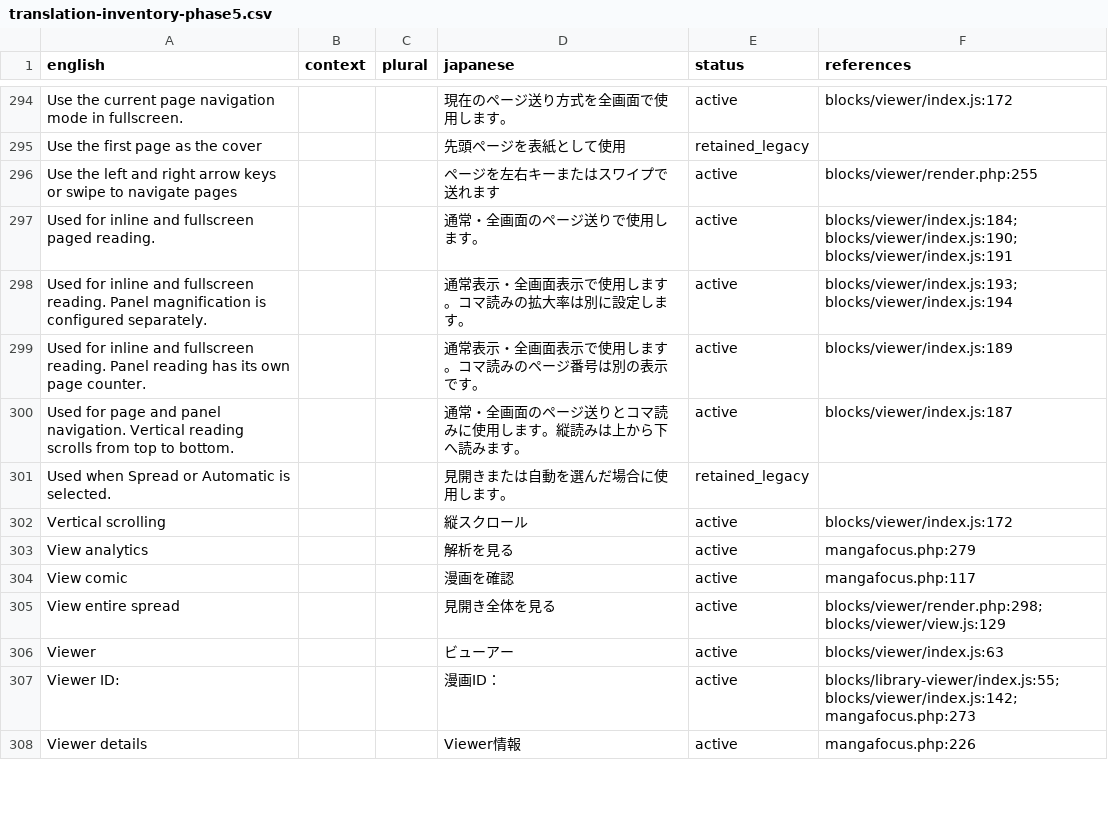
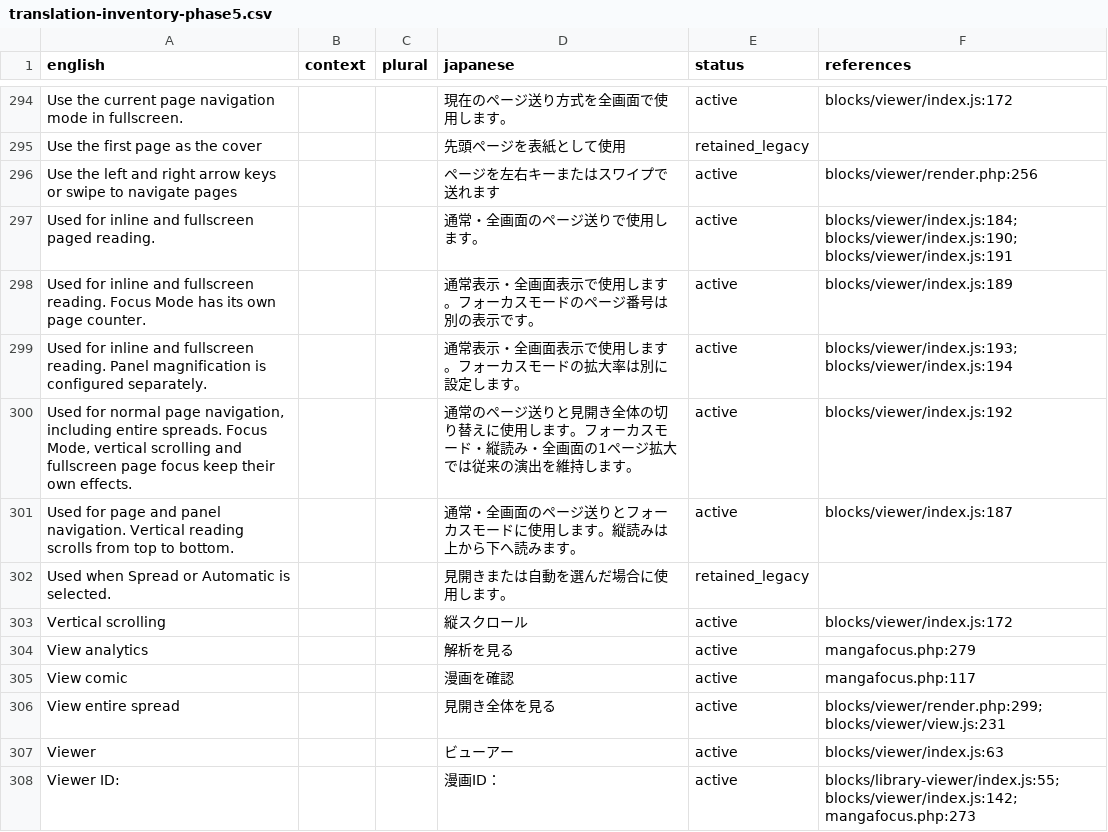
Before and after one commit to cni-works/mangafocus, a CSV file: docs/translation-inventory-phase5.csv, drawn as a sheet; only a part is shown, gaps mark what is left out; the shorter side is filled out with more unchanged rows; the diff covers the shown part only.

Commit message:
feat(free): prepare MangaFocus Free 0.5.0

```diff
--- a/docs/translation-inventory-phase5.csv
+++ b/docs/translation-inventory-phase5.csv
@@ -295,7 +295,8 @@ Use the current page navigation mode in fullscreen.,,,現在のページ送り
 Use the first page as the cover,,,先頭ページを表紙として使用,retained_legacy,
-Use the left and right arrow keys or swipe to navigate pages,,,ページを左右キーまたはスワイプで送れます,active,blocks/viewer/render.php:255
+Use the left and right arrow keys or swipe to navigate pages,,,ページを左右キーまたはスワイプで送れます,active,blocks/viewer/render.php:256
 Used for inline and fullscreen paged reading.,,,通常・全画面のページ送りで使用します。,active,blocks/viewer/index.js:184; blocks/viewer/index.js:190; blocks/viewer/index.js:191
-Used for inline and fullscreen reading. Panel magnification is configured separately.,,,通常表示・全画面表示で使用します。コマ読みの拡大率は別に設定します。,active,blocks/viewer/index.js:193; blocks/viewer/index.js:194
-Used for inline and fullscreen reading. Panel reading has its own page counter.,,,通常表示・全画面表示で使用します。コマ読みのページ番号は別の表示です。,active,blocks/viewer/index.js:189
-Used for page and panel navigation. Vertical reading scrolls from top to bottom.,,,通常・全画面のページ送りとコマ読みに使用します。縦読みは上から下へ読みます。,active,blocks/viewer/index.js:187
+Used for inline and fullscreen reading. Focus Mode has its own page counter.,,,通常表示・全画面表示で使用します。フォーカスモードのページ番号は別の表示です。,active,blocks/viewer/index.js:189
+Used for inline and fullscreen reading. Panel magnification is configured separately.,,,通常表示・全画面表示で使用します。フォーカスモードの拡大率は別に設定します。,active,blocks/viewer/index.js:193; blocks/viewer/index.js:194
+"Used for normal page navigation, including entire spreads. Focus Mode, vertical scrolling and fullscreen page focus keep their own effects.",,,通常のページ送りと見開き全体の切り替えに使用します。フォーカスモード・縦読み・全画面の1ページ拡大では従来の演出を維持します。,active,blocks/viewer/index.js:192
+Used for page and panel navigation. Vertical reading scrolls from top to bottom.,,,通常・全画面のページ送りとフォーカスモードに使用します。縦読みは上から下へ読みます。,active,blocks/viewer/index.js:187
 Used when Spread or Automatic is selected.,,,見開きまたは自動を選んだ場合に使用します。,retained_legacy,
@@ -304,3 +305,3 @@ View analytics,,,解析を見る,active,mangafocus.php:279
 View comic,,,漫画を確認,active,mangafocus.php:117
-View entire spread,,,見開き全体を見る,active,blocks/viewer/render.php:298; blocks/viewer/view.js:129
+View entire spread,,,見開き全体を見る,active,blocks/viewer/render.php:299; blocks/viewer/view.js:231
 Viewer,,,ビューアー,active,blocks/viewer/index.js:63
```
Also changed, not shown: 12 added rows, 12 removed rows and 58 edited cells elsewhere in this file, scripts/i18n-map.tsv, 38 other files.
